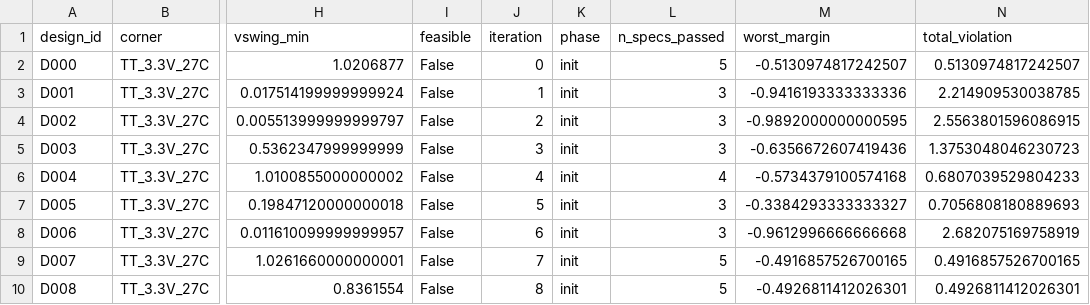
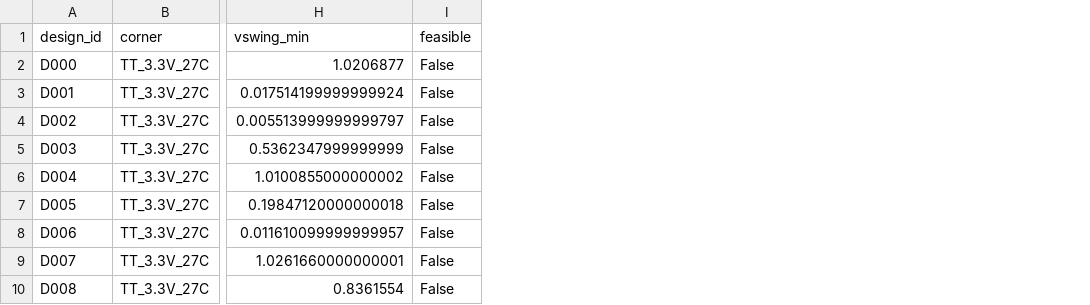
Before and after one commit to ryu980920/research_intern, a CSV file: experiments/EXP-003_tt_adaptive_feasible_discovery/data/corner_metrics.csv, drawn as a sheet; only a part is shown, gaps mark what is left out; the diff names each change by its address in the sheet, - before the commit and + after, or states it on an @@ line.

Commit message:
data(EXP-003): normalize corner_metrics to common 9-column schema

```diff
--- a/experiments/EXP-003_tt_adaptive_feasible_discovery/data/corner_metrics.csv
+++ b/experiments/EXP-003_tt_adaptive_feasible_discovery/data/corner_metrics.csv
-column J (iteration), rows 2-10: 0 | 1 | 2 | 3 | 4 | 5 | 6 | 7 | 8
-column K (phase), rows 2-10: all init
-column L (n_specs_passed), rows 2-10: 5 | 3 | 3 | 3 | 4 | 3 | 3 | 5 | 5
-column M (worst_margin), rows 2-10: -0.5130974817242507 | -0.9416193333333336 | -0.9892000000000595 | -0.6356672607419436 | -0.5734379100574168 | -0.3384293333333327 | -0.9612996666666668 | -0.4916857526700165 | -0.4926811412026301
-column N (total_violation), rows 2-10: 0.5130974817242507 | 2.214909530038785 | 2.5563801596086915 | 1.3753048046230723 | 0.6807039529804233 | 0.7056808180889693 | 2.682075169758919 | 0.4916857526700165 | 0.4926811412026301
```
